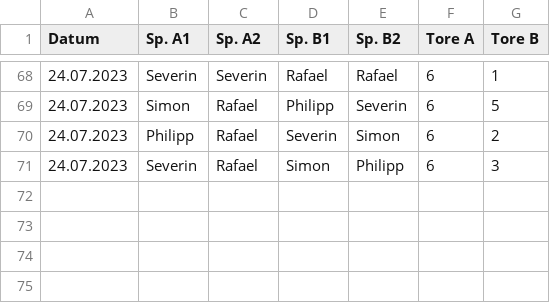
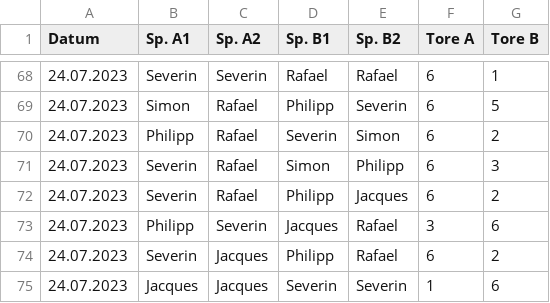
Before and after one commit to marcusrosenblatt/Kickern, a CSV file: results.csv, drawn as a sheet; only a part is shown, gaps mark what is left out.

Commit message:
Update results.csv

```diff
--- a/results.csv
+++ b/results.csv
@@ -71 +71,5 @@ Datum;Sp. A1;Sp. A2;Sp. B1;Sp. B2;Tore A;Tore B
 24.07.2023;Severin;Rafael;Simon;Philipp;6;3
+24.07.2023;Severin;Rafael;Philipp;Jacques;6;2
+24.07.2023;Philipp;Severin;Jacques;Rafael;3;6
+24.07.2023;Severin;Jacques;Philipp;Rafael;6;2
+24.07.2023;Jacques;Jacques;Severin;Severin;1;6
```
